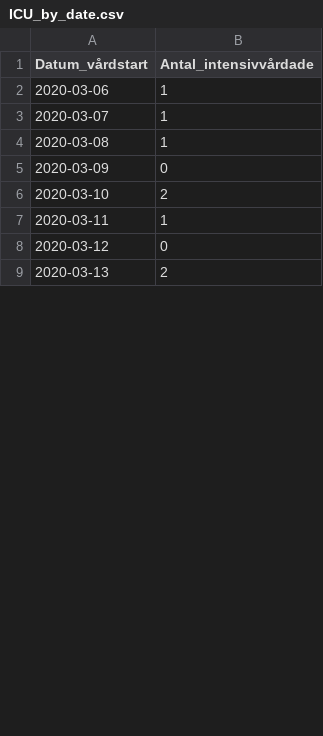
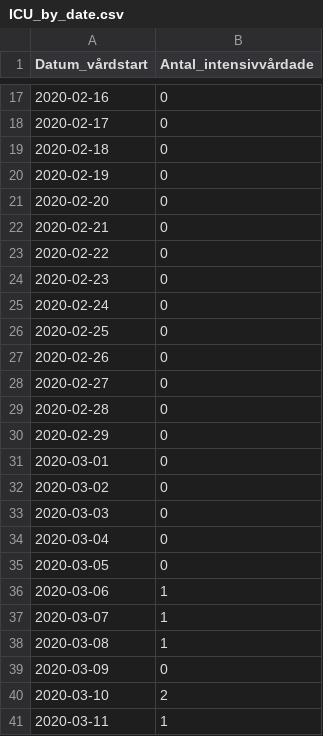
Before and after one commit to shortlisted/covid-19-sweden, a CSV file: ICU_by_date.csv, drawn as a sheet; only a part is shown, gaps mark what is left out; the shorter side is filled out with more unchanged rows; the diff covers the shown part only.

Commit message:
May 8, Swedish covid-19 data

```diff
--- a/ICU_by_date.csv
+++ b/ICU_by_date.csv
@@ -2 +17,20 @@ Datum_vårdstart,Antal_intensivvårdade
+2020-02-16,0
+2020-02-17,0
+2020-02-18,0
+2020-02-19,0
+2020-02-20,0
+2020-02-21,0
+2020-02-22,0
+2020-02-23,0
+2020-02-24,0
+2020-02-25,0
+2020-02-26,0
+2020-02-27,0
+2020-02-28,0
+2020-02-29,0
+2020-03-01,0
+2020-03-02,0
+2020-03-03,0
+2020-03-04,0
+2020-03-05,0
 2020-03-06,1
```
Also changed, not shown: 16 added rows and 28 edited cells elsewhere in this file, cases_by_date_and_region.csv, deaths_by_date.csv, 3 other files.
